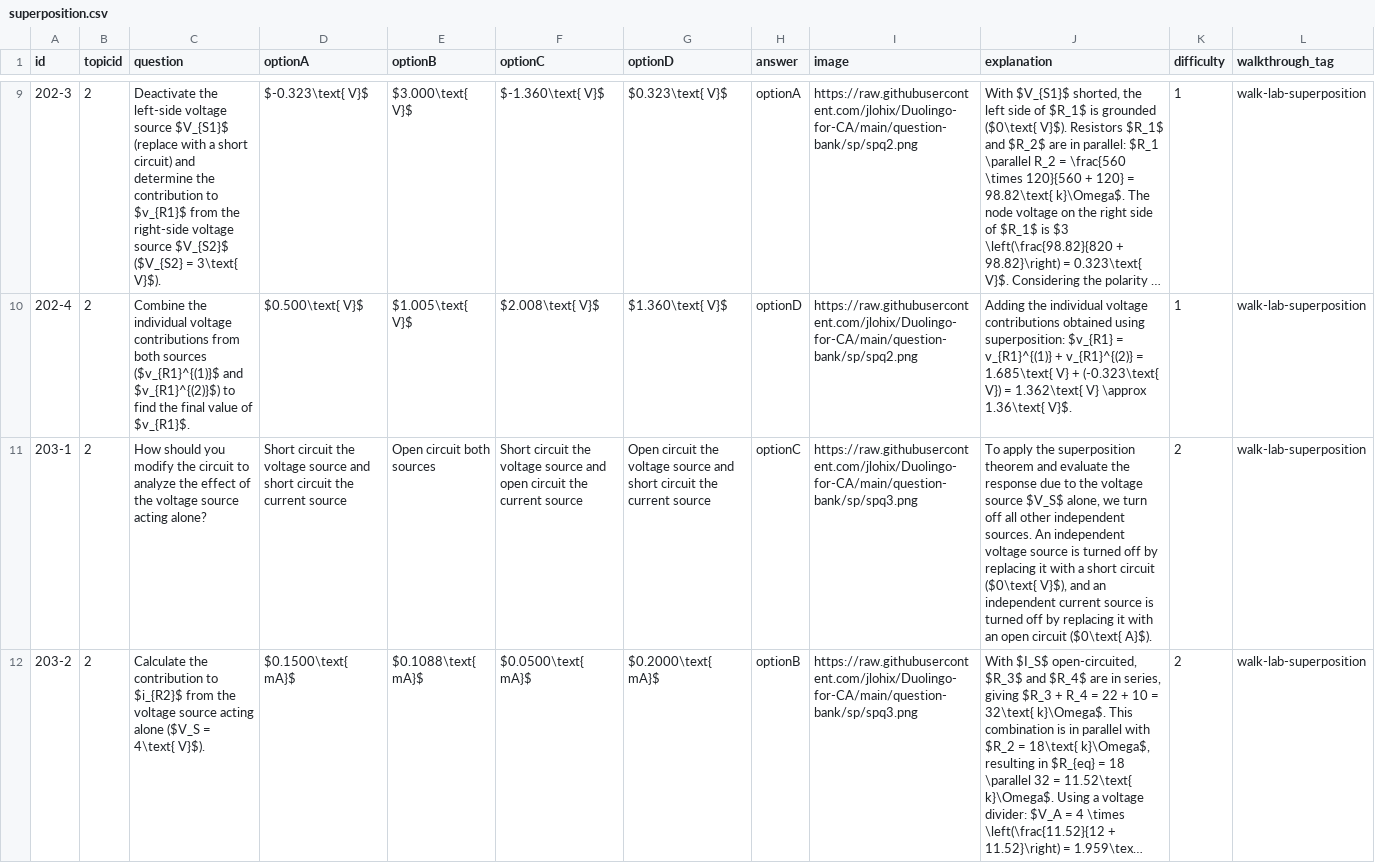
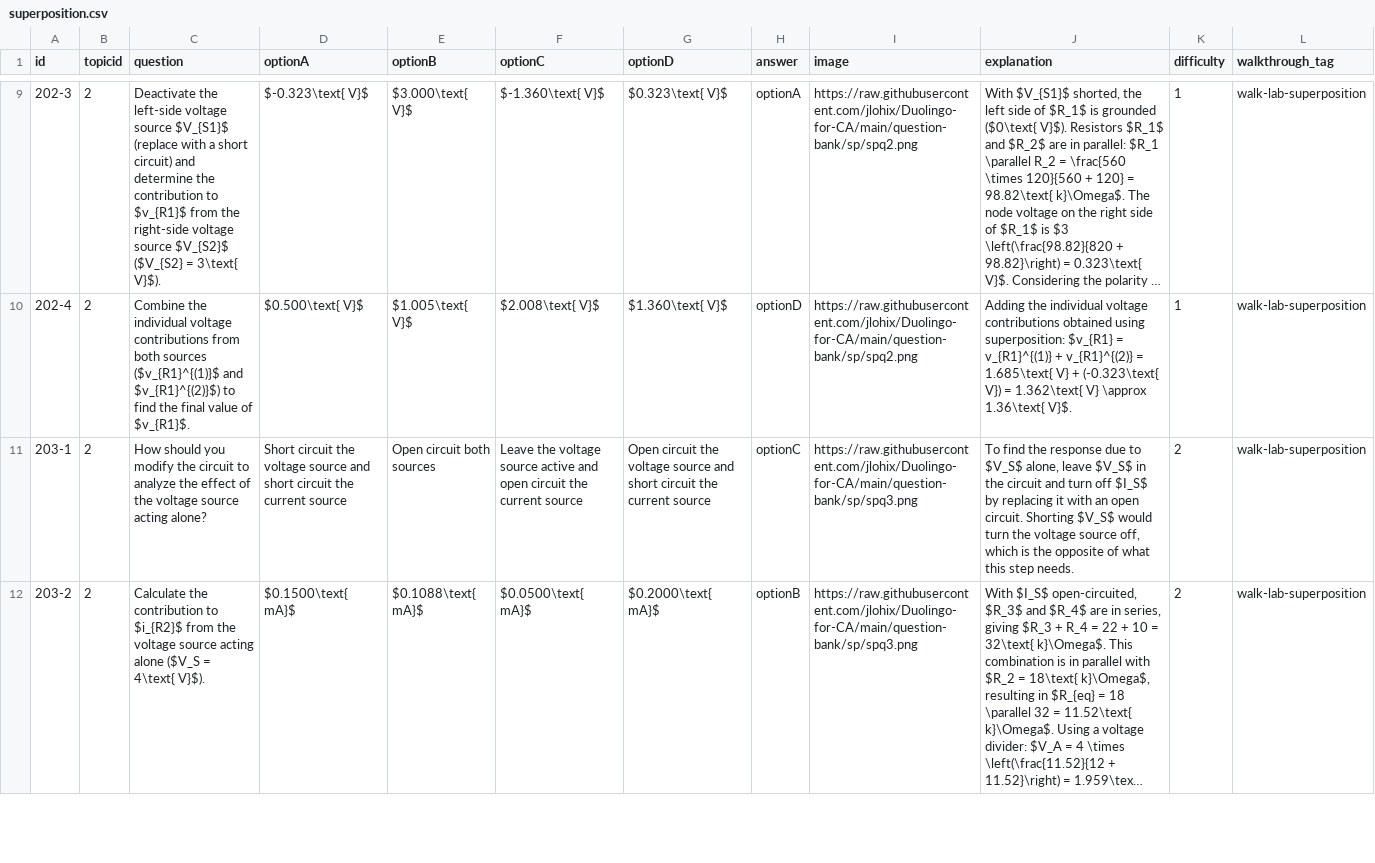
Before and after one commit to jlohix/Duolingo-for-CA, a CSV file: public/question-bank/csv/superposition.csv, drawn as a sheet; only a part is shown, gaps mark what is left out; long unchanged cells end in …; the diff covers the shown part only; the diff names each change by its address in the sheet, - before the commit and + after, or states it on an @@ line.

```diff
--- a/public/question-bank/csv/superposition.csv
+++ b/public/question-bank/csv/superposition.csv
-F11 (optionC): Short circuit the voltage source and open…
+F11 (optionC): Leave the voltage source active and open…
-J11 (explanation): To apply the superposition theorem and evaluate the response due to the voltage source $V_S$ alone, we turn off all other independent sources. An independent voltage source is turned off by replacing it with a short circuit ($0\text{ V}$), and an independent current source is turned off by replacing it with an open circuit ($0\text{ A}$).
+J11 (explanation): To find the response due to $V_S$ alone, leave $V_S$ in the circuit and turn off $I_S$ by replacing it with an open circuit. Shorting $V_S$ would turn the voltage source off, which is the opposite of what this step needs.
```
Also changed, not shown: 2 edited cells elsewhere in this file, 1 other file.
